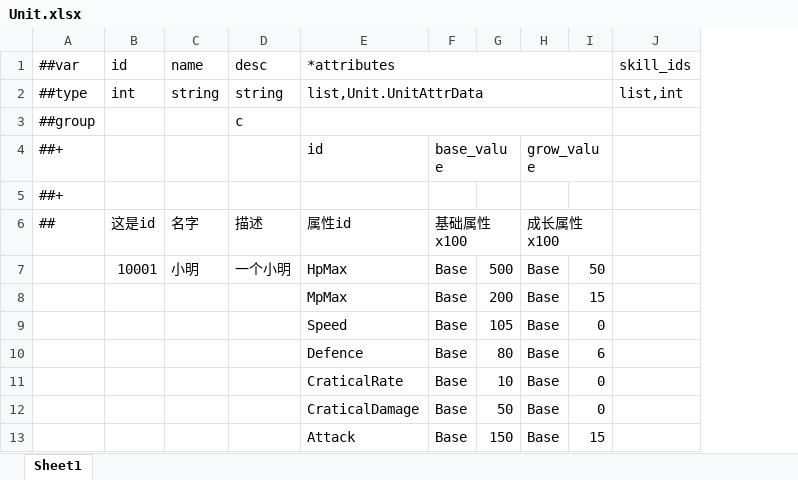
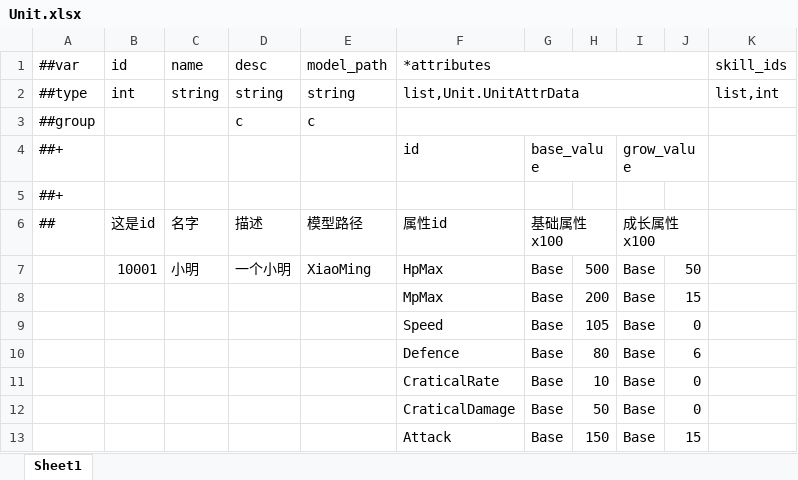
Before and after one commit to kteong1012/Amaterasu, an Excel workbook: Config/Datas/Unit.xlsx, sheet Sheet1, drawn as a sheet; values as stored, in another font and other column widths than the file's, no cell formats; the diff names each change by its address in the sheet, - before the commit and + after, or states it on an @@ line.

```diff
--- a/Config/Datas/Unit.xlsx (sheet Sheet1)
+++ b/Config/Datas/Unit.xlsx (sheet Sheet1)
+column E (model_path), rows 2-7: string | c |  |  | 模型路径 | XiaoMing
```
Also changed, not shown: cell formats, 51 other files.
